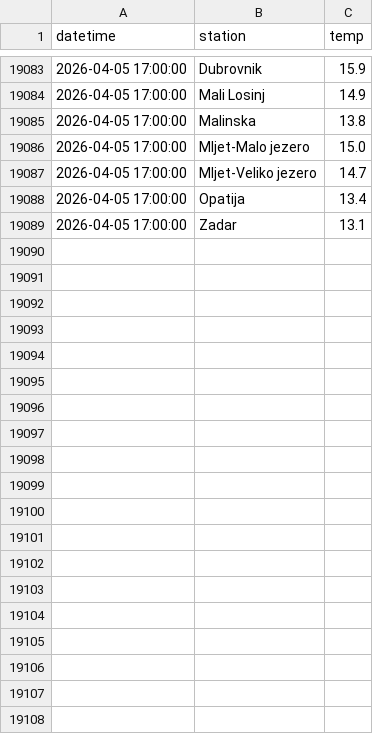
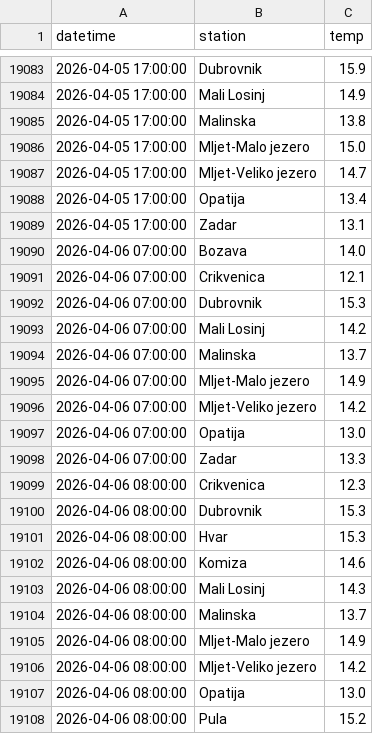
Before and after one commit to jurezgubic/sea-temps, a CSV file: sea_temps.csv, drawn as a sheet; only a part is shown, gaps mark what is left out; the diff covers the shown part only.

```diff
--- a/sea_temps.csv
+++ b/sea_temps.csv
@@ -19089 +19089,20 @@ datetime,station,temp
 2026-04-05 17:00:00,Zadar,13.1
+2026-04-06 07:00:00,Bozava,14.0
+2026-04-06 07:00:00,Crikvenica,12.1
+2026-04-06 07:00:00,Dubrovnik,15.3
+2026-04-06 07:00:00,Mali Losinj,14.2
+2026-04-06 07:00:00,Malinska,13.7
+2026-04-06 07:00:00,Mljet-Malo jezero,14.9
+2026-04-06 07:00:00,Mljet-Veliko jezero,14.2
+2026-04-06 07:00:00,Opatija,13.0
+2026-04-06 07:00:00,Zadar,13.3
+2026-04-06 08:00:00,Crikvenica,12.3
+2026-04-06 08:00:00,Dubrovnik,15.3
+2026-04-06 08:00:00,Hvar,15.3
+2026-04-06 08:00:00,Komiza,14.6
+2026-04-06 08:00:00,Mali Losinj,14.3
+2026-04-06 08:00:00,Malinska,13.7
+2026-04-06 08:00:00,Mljet-Malo jezero,14.9
+2026-04-06 08:00:00,Mljet-Veliko jezero,14.2
+2026-04-06 08:00:00,Opatija,13.0
+2026-04-06 08:00:00,Pula,15.2
```
Also changed, not shown: 45 added rows elsewhere in this file.
